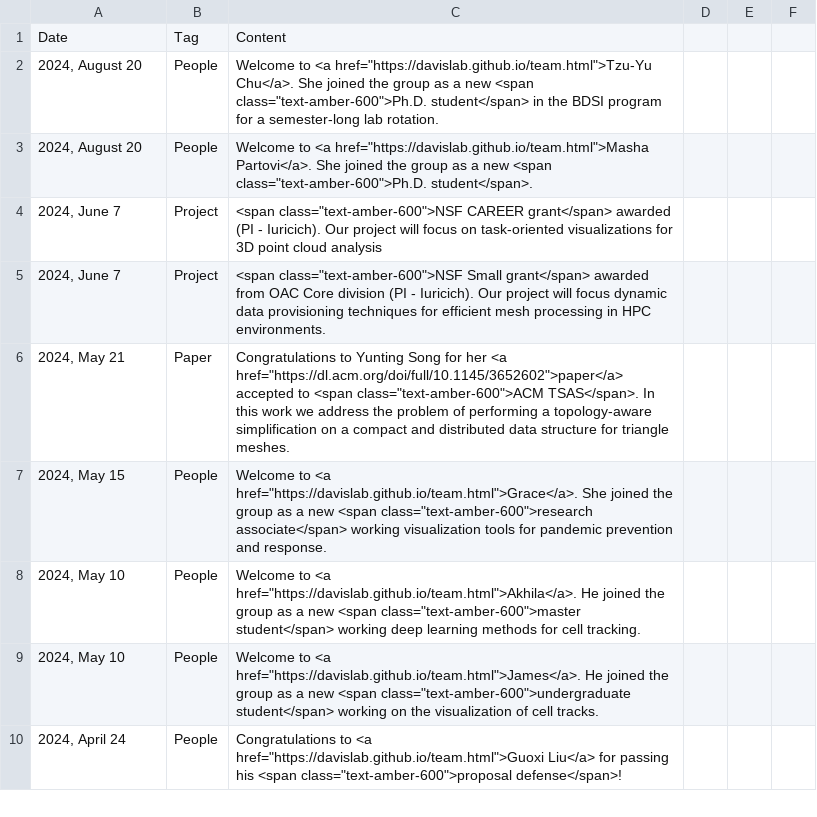
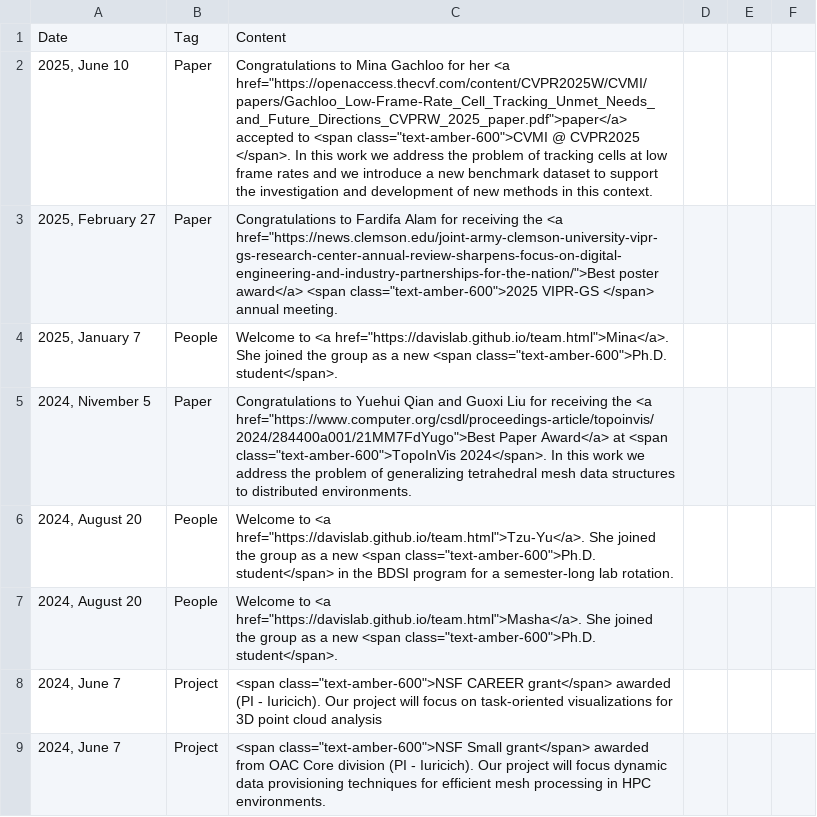
Before and after one commit to DaVisLab/DaVisLab.github.io, a CSV file: content/news.csv, drawn as a sheet; only a part is shown; the shorter side is filled out with more unchanged rows.

Commit message:
General update

```diff
--- a/content/news.csv
+++ b/content/news.csv
@@ -1,4 +1,8 @@
 Date,Tag,Content,,,
-"2024, August 20",People,"Welcome to <a href=""https://davislab.github.io/team.html"">Tzu-Yu Chu</a>. She joined the group as a new <span class=""text-amber-600"">Ph.D. student</span> in the BDSI program for a semester-long lab rotation.",,,
-"2024, August 20",People,"Welcome to <a href=""https://davislab.github.io/team.html"">Masha Partovi</a>. She joined the group as a new <span class=""text-amber-600"">Ph.D. student</span>.",,,
+"2025, June 10",Paper,"Congratulations to Mina Gachloo for her <a href=""https://openaccess.thecvf.com/content/CVPR2025W/CVMI/papers/Gachloo_Low-Frame-Rate_Cell_Tracking_Unmet_Needs_and_Future_Directions_CVPRW_2025_paper.pdf"">paper</a> accepted to <span class=""text-amber-600"">CVMI @ CVPR2025 </span>. In this work we address the problem of tracking cells at low frame rates and we introduce a new benchmark dataset to support the investigation and development of new methods in this context.",,,
+"2025, February 27 ",Paper,"Congratulations to Fardifa Alam for receiving the  <a href=""https://news.clemson.edu/joint-army-clemson-university-vipr-gs-research-center-annual-review-sharpens-focus-on-digital-engineering-and-industry-partnerships-for-the-nation/"">Best poster award</a>  <span class=""text-amber-600"">2025 VIPR-GS </span> annual meeting.",,,
+"2025, January 7",People,"Welcome to <a href=""https://davislab.github.io/team.html"">Mina</a>. She joined the group as a new <span class=""text-amber-600"">Ph.D. student</span>.",,,
+"2024, Nivember 5",Paper,"Congratulations to Yuehui Qian and Guoxi Liu for receiving the <a href=""https://www.computer.org/csdl/proceedings-article/topoinvis/2024/284400a001/21MM7FdYugo"">Best Paper Award</a> at <span class=""text-amber-600"">TopoInVis 2024</span>. In this work we address the problem of generalizing tetrahedral mesh data structures to distributed environments.",,,
+"2024, August 20",People,"Welcome to <a href=""https://davislab.github.io/team.html"">Tzu-Yu</a>. She joined the group as a new <span class=""text-amber-600"">Ph.D. student</span> in the BDSI program for a semester-long lab rotation.",,,
+"2024, August 20",People,"Welcome to <a href=""https://davislab.github.io/team.html"">Masha</a>. She joined the group as a new <span class=""text-amber-600"">Ph.D. student</span>.",,,
 "2024, June 7",Project,"<span class=""text-amber-600"">NSF CAREER grant</span> awarded (PI - Iuricich). Our project will focus on task-oriented visualizations for 3D point cloud analysis",,,
```
Also changed, not shown: content/alumni.csv, content/papers.csv, 5 other files.
